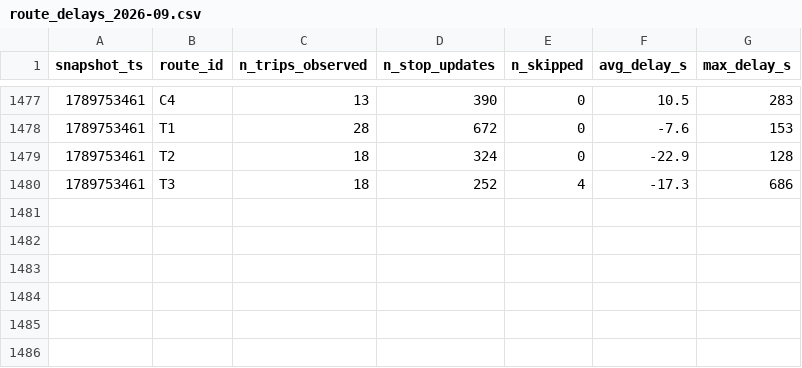
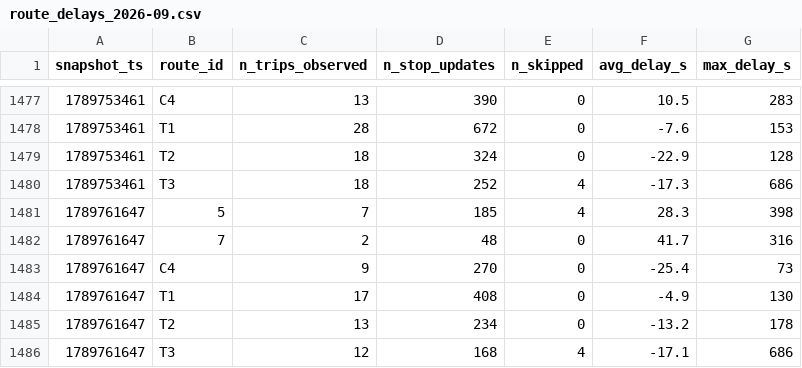
Before and after one commit to exofri/smart-mobility-lemans, a CSV file: data/history/route_delays_2026-09.csv, drawn as a sheet; only a part is shown, gaps mark what is left out.

```diff
--- a/data/history/route_delays_2026-09.csv
+++ b/data/history/route_delays_2026-09.csv
@@ -1480 +1480,7 @@ snapshot_ts,route_id,n_trips_observed,n_stop_updates,n_skipped,avg_delay_s,max_d
 1789753461,T3,18,252,4,-17.3,686
+1789761647,5,7,185,4,28.3,398
+1789761647,7,2,48,0,41.7,316
+1789761647,C4,9,270,0,-25.4,73
+1789761647,T1,17,408,0,-4.9,130
+1789761647,T2,13,234,0,-13.2,178
+1789761647,T3,12,168,4,-17.1,686
```
Also changed, not shown: data/history/alerts_log.csv, 1 other file.
